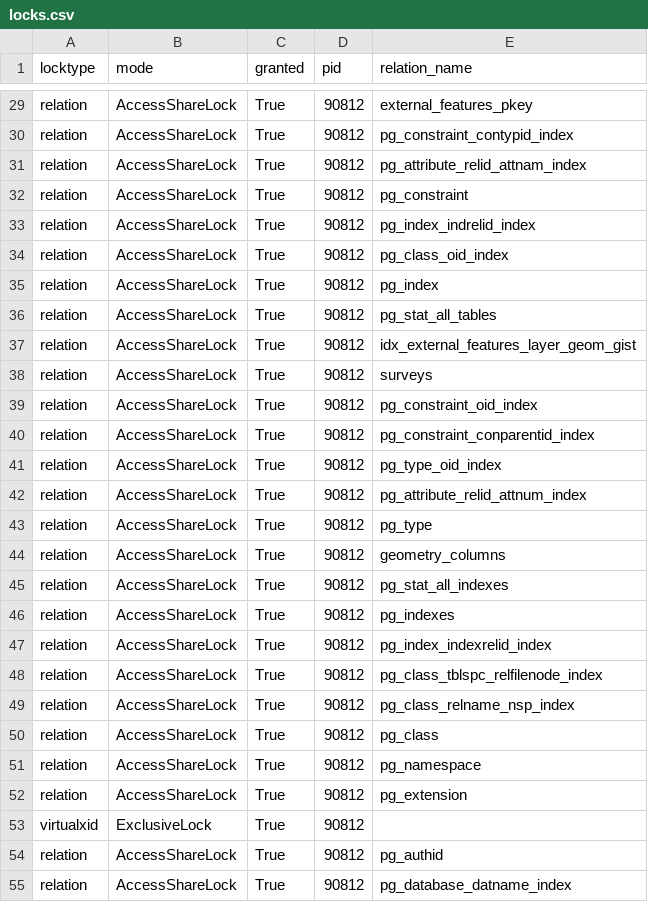
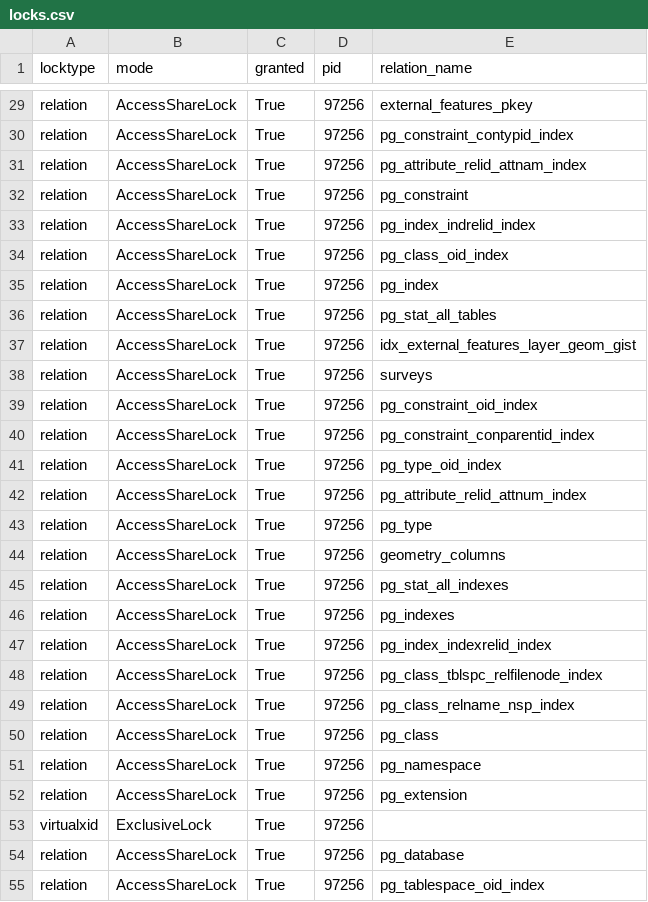
Before and after one commit to GPaulCar/surveyCatalyst, a CSV file: assessment/output/locks.csv, drawn as a sheet; only a part is shown, gaps mark what is left out; the diff covers the shown part only; the diff names each change by its address in the sheet, - before the commit and + after, or states it on an @@ line.

```diff
--- a/assessment/output/locks.csv
+++ b/assessment/output/locks.csv
-D29:D55 (pid): 90812
+D29:D55 (pid): 97256
-E54 (relation_name): pg_authid
+E54 (relation_name): pg_database
-E55 (relation_name): pg_database_datname_index
+E55 (relation_name): pg_tablespace_oid_index
```
Also changed, not shown: 45 edited cells elsewhere in this file, assessment/output/connections.csv, assessment/output/index_usage.csv, 16 other files.
